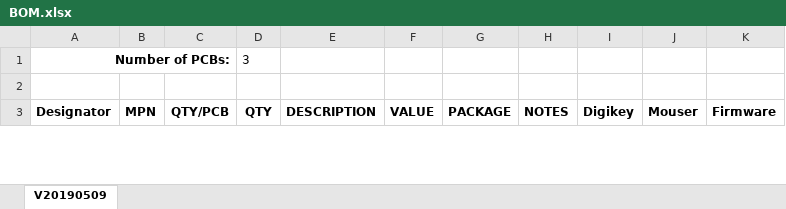
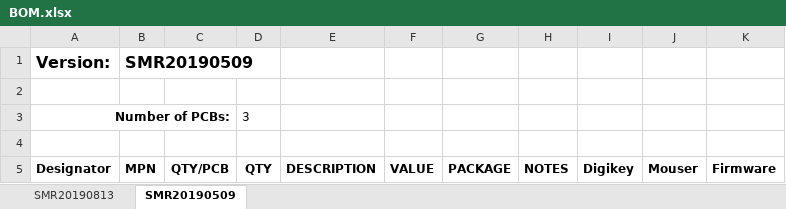
Before and after one commit to phreakwiz/SNES-AddOn-PCBs, an Excel workbook: MultiRegion_with_DeJitter_QID/BOM.xlsx, sheet SMR20190509, drawn as a sheet; only a part is shown; values as stored, in another font and other column widths than the file's, no borders; the diff names each change by its address in the sheet, - before the commit and + after, or states it on an @@ line.

```diff
--- a/MultiRegion_with_DeJitter_QID/BOM.xlsx (sheet SMR20190509)
+++ b/MultiRegion_with_DeJitter_QID/BOM.xlsx (sheet SMR20190509)
-sheet tab: V20190509
+sheet tab: SMR20190509
+sheet tab: SMR20190813
+row 1: Version: | SMR20190509
+row 2: (empty)
```
Also changed, not shown: 19 other files.
